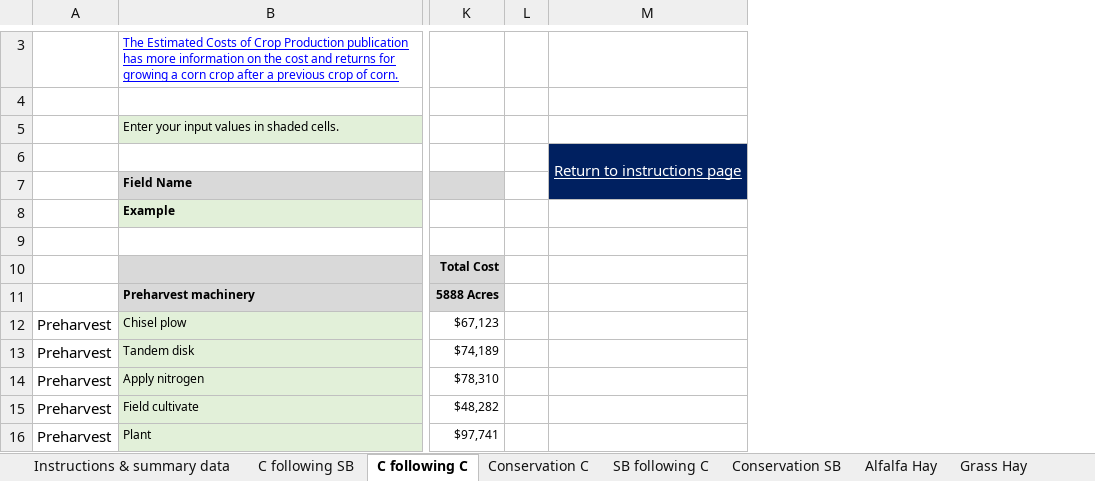
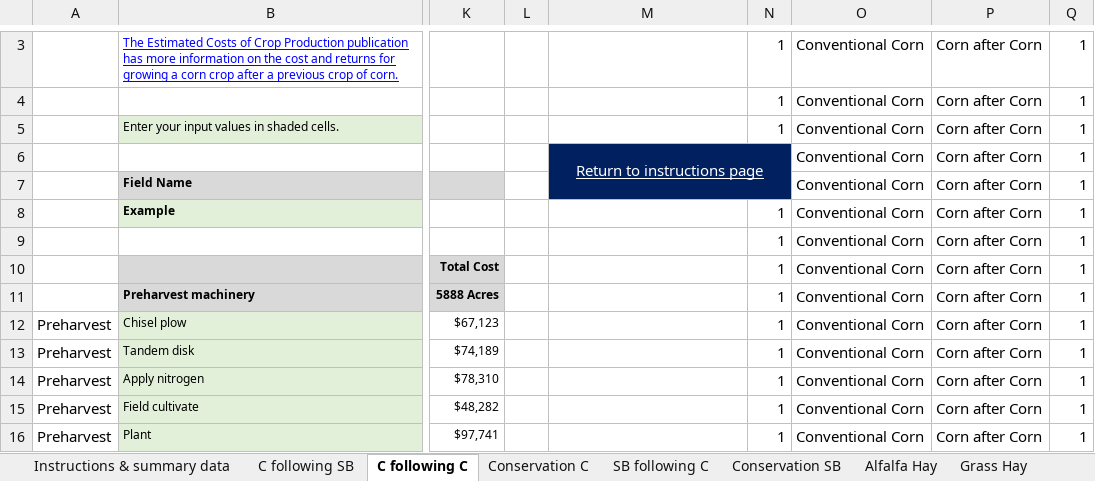
Before and after one commit to LESEM-PEWI/PEWI-People-in-Ecosystem-and-Watershed-Integration, an Excel workbook: edited_budgets.xlsx, sheet C following C, drawn as a sheet; only a part is shown, gaps mark what is left out; values as stored, in another font and other column widths than the file's, no borders; charts and pictures not drawn; removed rows and columns are numbered as before the commit, all else as after; rows hold the shown columns only; the diff covers the shown part only; the diff names each change by its address in the sheet, - before the commit and + after, or states it on an @@ line.

Commit message:
updated_default_corn_soybean_prices

```diff
--- a/edited_budgets.xlsx (sheet C following C)
+++ b/edited_budgets.xlsx (sheet C following C)
-column L, empty
+column L, empty
+column N, rows 3-16: 1 | 1 | 1 |  |  | 1 | 1 | 1 | 1 | 1 | 1 | 1 | 1 | 1
+column O, rows 3-16: all Conventional Corn
+column P, rows 3-16: all Corn after Corn
+column Q, rows 3-16: all 1
-row 4: (empty)
+row 4:  |  |  |  |  | 1 | Conventional Corn | Corn after Corn | 1
-row 9: (empty)
+row 9:  |  |  |  |  | 1 | Conventional Corn | Corn after Corn | 1
```
Also changed, not shown: 2 added rows, 2 removed rows, 62 edited cells and cell formats elsewhere in this sheet, sheet Grass Hay, sheet Conservation SB, sheet Alfalfa Hay, sheet Conservation C, sheet C following SB, sheet SB following C, 6 more sheets, formulas that keep their value, charts or pictures, 3 other files.
